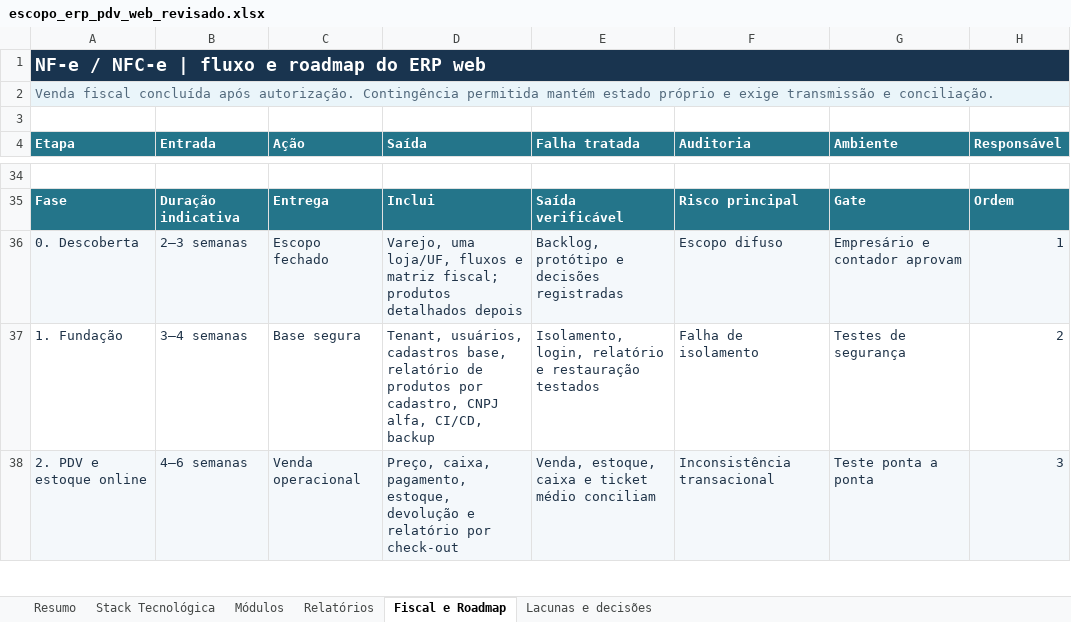
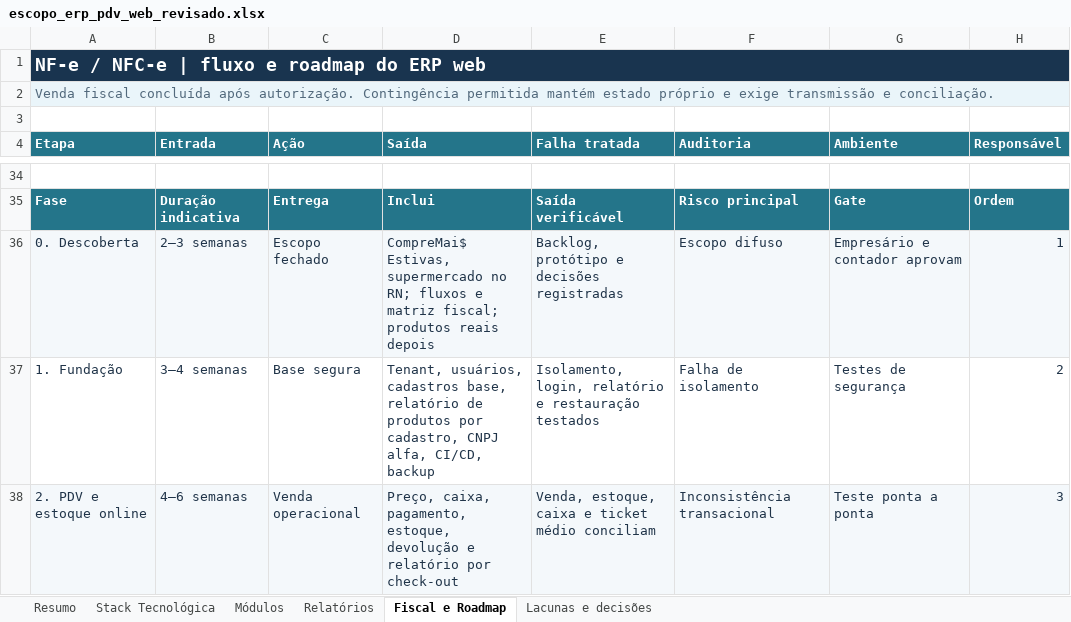
Before and after one commit to joaobsd/Expert---Sistema-Ingerado-, an Excel workbook: docs/escopo_erp_pdv_web_revisado.xlsx, sheet Fiscal e Roadmap, drawn as a sheet; only a part is shown, gaps mark what is left out; values as stored, in another font and other column widths than the file's, no borders; table styles not drawn; the diff names each change by its address in the sheet, - before the commit and + after, or states it on an @@ line.

Commit message:
feat: iniciar fundacao web do Expert para CompreMai Estivas

```diff
--- a/docs/escopo_erp_pdv_web_revisado.xlsx (sheet Fiscal e Roadmap)
+++ b/docs/escopo_erp_pdv_web_revisado.xlsx (sheet Fiscal e Roadmap)
-D36 (Saída): Varejo, uma loja/UF, fluxos e matriz fiscal; produtos detalhados depois
+D36 (Saída): CompreMai$ Estivas, supermercado no RN; fluxos e matriz fiscal; produtos reais depois
```
Also changed, not shown: sheet Lacunas e decisões, sheet Resumo, sheet Módulos, 28 other files.
